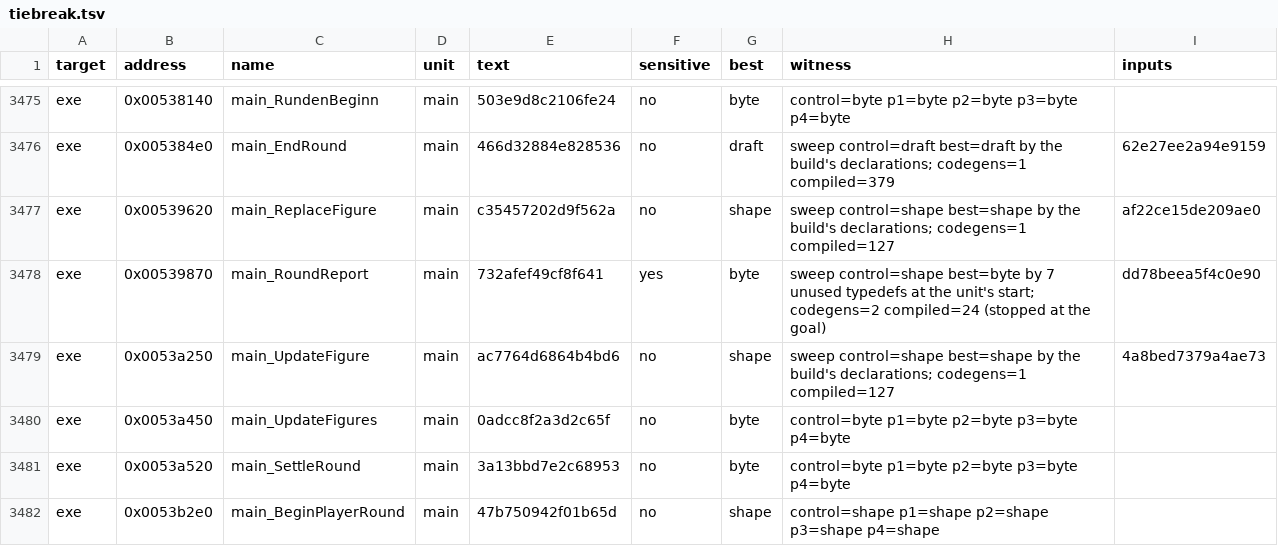
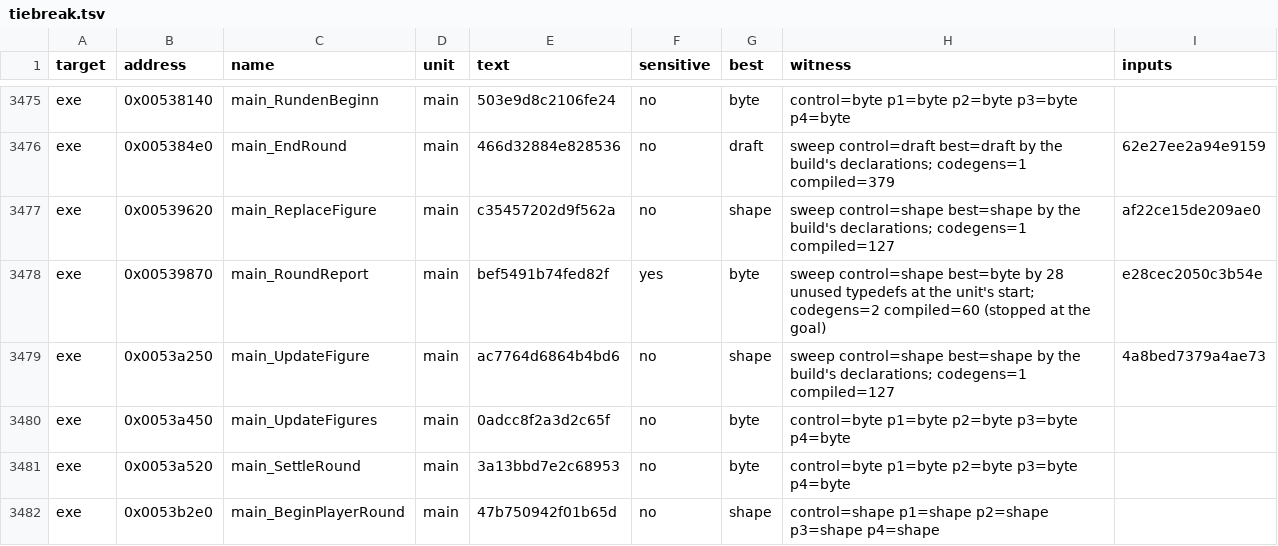
Before and after one commit to andre-tebart/gildegold, a TSV file: ledger/tiebreak.tsv, drawn as a sheet; only a part is shown, gaps mark what is left out.

```diff
--- a/ledger/tiebreak.tsv
+++ b/ledger/tiebreak.tsv
@@ -3477,3 +3477,3 @@ exe	0x005384e0	main_EndRound	main	466d32884e828536	no	draft	sweep control=draft
 exe	0x00539620	main_ReplaceFigure	main	c35457202d9f562a	no	shape	sweep control=shape best=shape by the build's declarations; codegens=1 compiled=127	af22ce15de209ae0
-exe	0x00539870	main_RoundReport	main	732afef49cf8f641	yes	byte	sweep control=shape best=byte by 7 unused typedefs at the unit's start; codegens=2 compiled=24 (stopped at the goal)	dd78beea5f4c0e90
+exe	0x00539870	main_RoundReport	main	bef5491b74fed82f	yes	byte	sweep control=shape best=byte by 28 unused typedefs at the unit's start; codegens=2 compiled=60 (stopped at the goal)	e28cec2050c3b54e
 exe	0x0053a250	main_UpdateFigure	main	ac7764d6864b4bd6	no	shape	sweep control=shape best=shape by the build's declarations; codegens=1 compiled=127	4a8bed7379a4ae73
```
Also changed, not shown: 2 other files.
